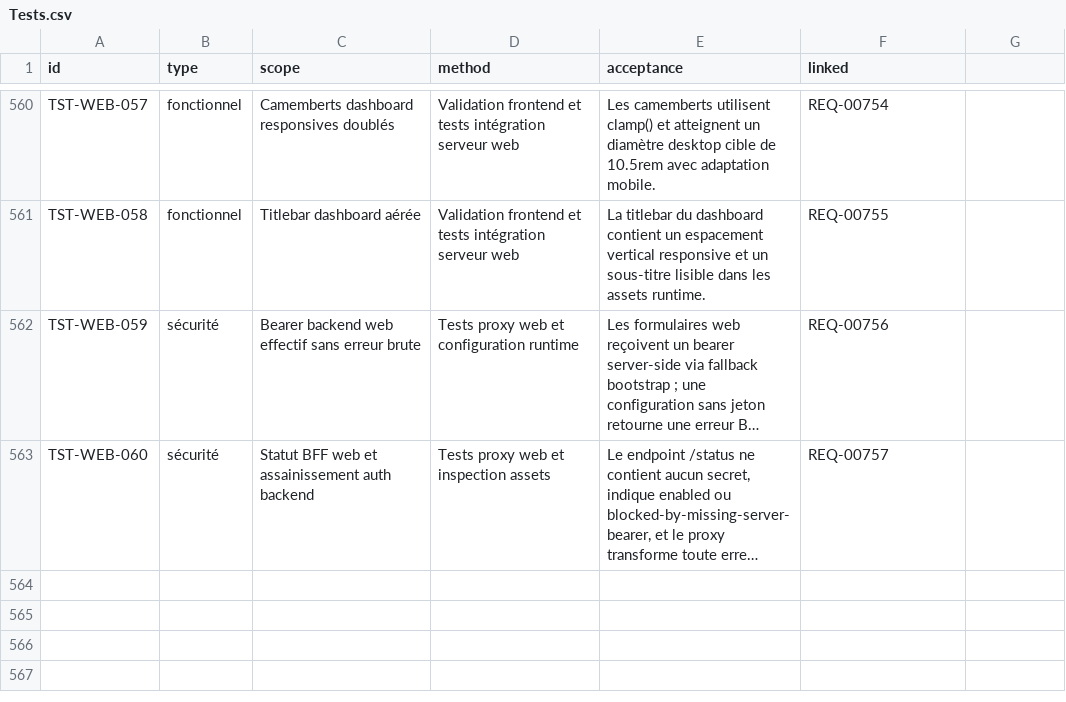
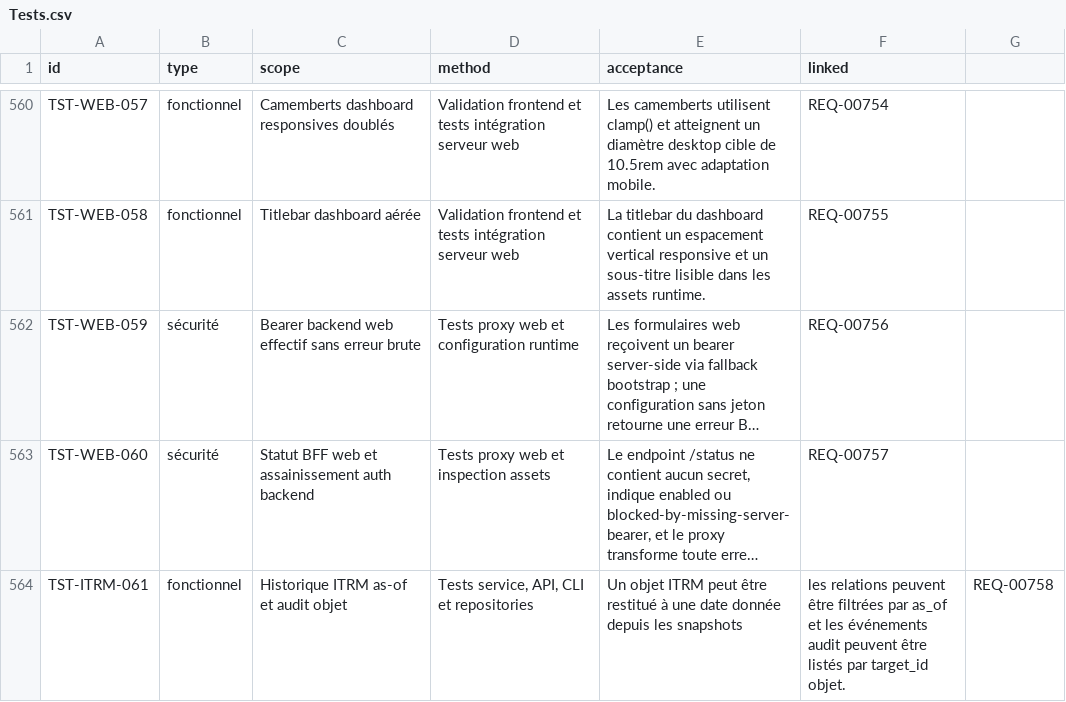
Before and after one commit to irivengroup/openinfra, a CSV file: docs/specifications/OpenInfra-CDC-SFG-STG-v4.8.1/11-Matrices/Tests.csv, drawn as a sheet; only a part is shown, gaps mark what is left out; long unchanged cells end in …; the diff names each change by its address in the sheet, - before the commit and + after, or states it on an @@ line.

```diff
--- a/docs/specifications/OpenInfra-CDC-SFG-STG-v4.8.1/11-Matrices/Tests.csv
+++ b/docs/specifications/OpenInfra-CDC-SFG-STG-v4.8.1/11-Matrices/Tests.csv
+row 564: TST-ITRM-061 | fonctionnel | Historique ITRM as-of et audit objet | Tests service, API, CLI et repositories | Un objet ITRM peut être restitué à une date donnée depuis les snapshots | les relations peuvent être filtrées par as_of et les événements audit peuvent être listés par target_id objet. | REQ-00758
```
Also changed, not shown: docs/specifications/OpenInfra-CDC-SFG-STG-v4.8.1/11-Matrices/Exigences.csv, docs/specifications/OpenInfra-Roadmap-Developpement-v2/09-roadmap-tests-validation.csv, 40 other files.
